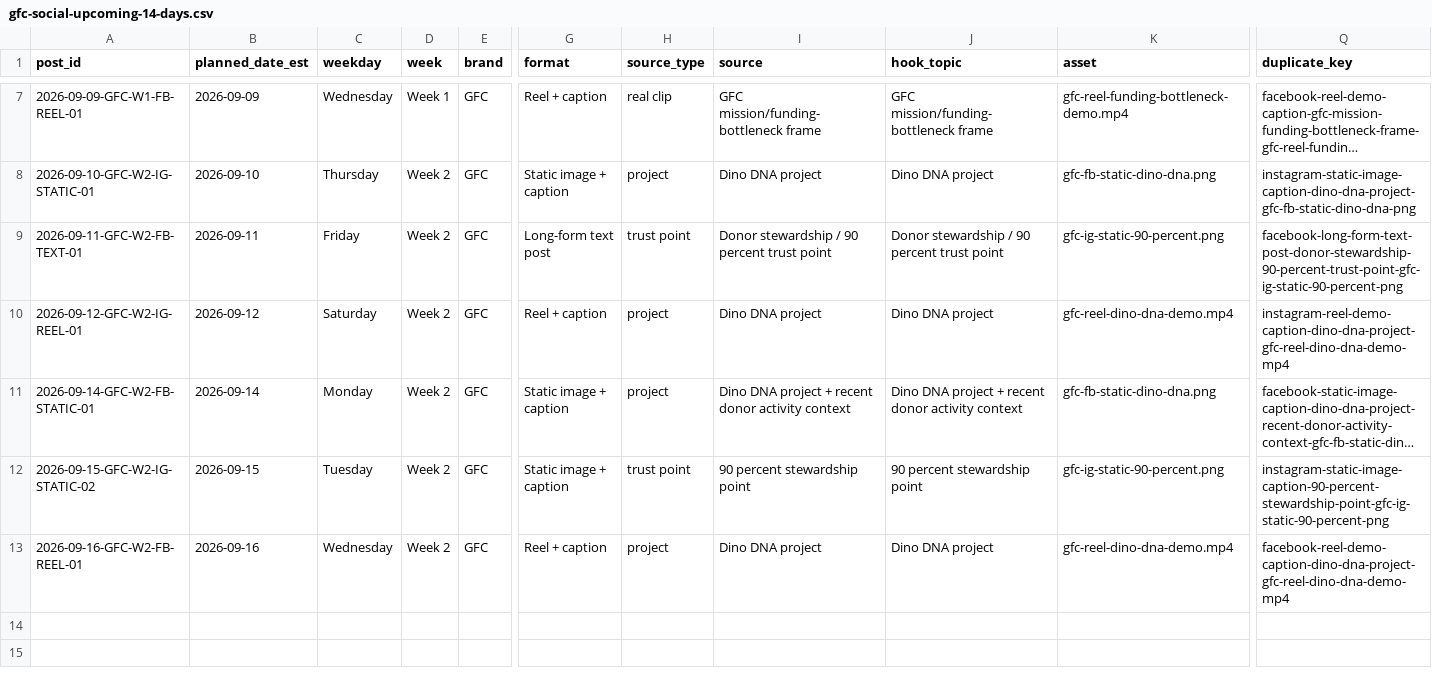
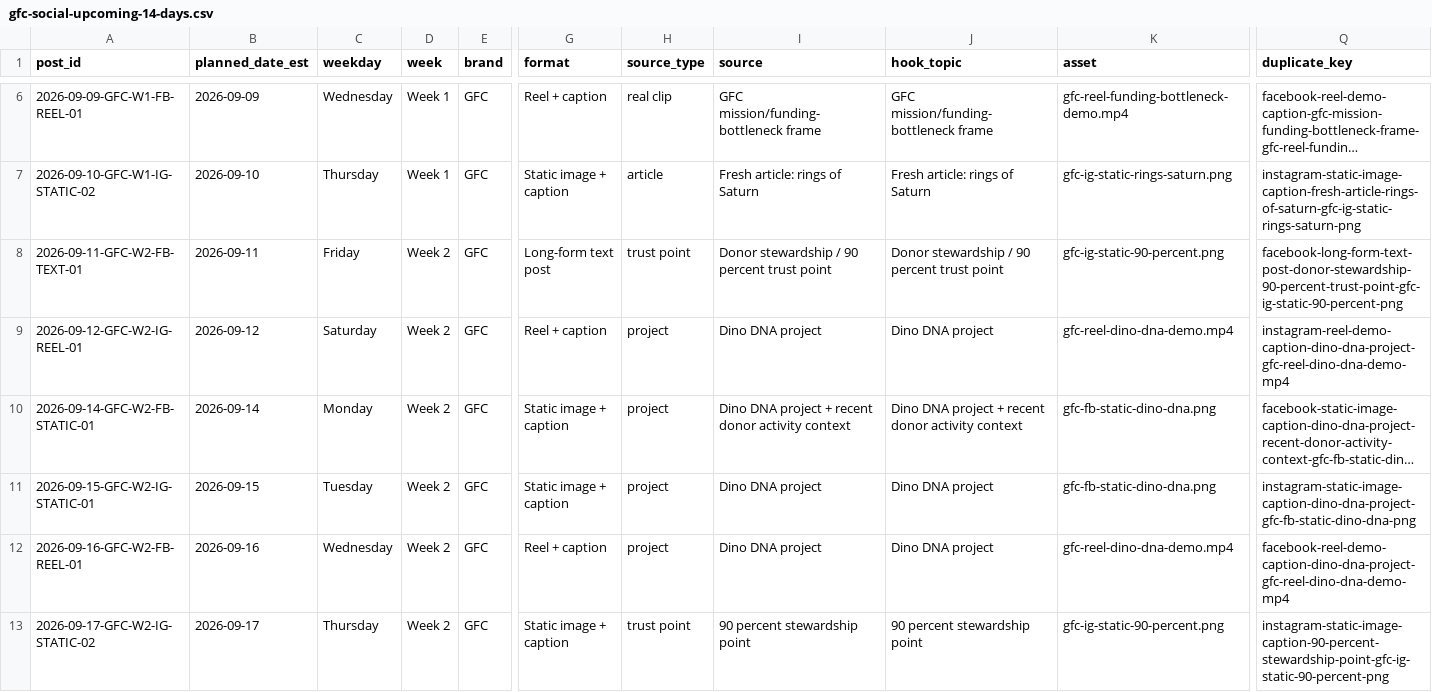
Before and after one commit to swsmusic/gfc-social-ledger, a CSV file: gfc-social-upcoming-14-days.csv, drawn as a sheet; only a part is shown, gaps mark what is left out; long unchanged cells end in …; addresses are those after the commit; rows hold the shown columns only; the diff covers the shown part only; the diff names each change by its address in the sheet, - before the commit and + after, or states it on an @@ line.

Commit message:
Update GFC social ledger 2026-09-04T10:00:56Z

```diff
--- a/gfc-social-upcoming-14-days.csv
+++ b/gfc-social-upcoming-14-days.csv
-A7 (post_id): 2026-09-10-GFC-W2-IG-STATIC-01
+A7 (post_id): 2026-09-10-GFC-W1-IG-STATIC-02
-D7 (week): Week 2
+D7 (week): Week 1
-H7 (source_type): project
+H7 (source_type): article
-I7 (source): Dino DNA project
+I7 (source): Fresh article: rings of Saturn
-J7 (hook_topic): Dino DNA project
+J7 (hook_topic): Fresh article: rings of Saturn
-K7 (asset): gfc-fb-static-dino-dna.png
+K7 (asset): gfc-ig-static-rings-saturn.png
-Q7 (duplicate_key): instagram-static-image-caption-dino-dna-project-gfc-fb-static-dino-dna-png
+Q7 (duplicate_key): instagram-static-image-caption-fresh-article-rings-of-saturn-gfc-ig-static-rings-saturn-png
-A11 (post_id): 2026-09-15-GFC-W2-IG-STATIC-02
+A11 (post_id): 2026-09-15-GFC-W2-IG-STATIC-01
-H11 (source_type): trust point
+H11 (source_type): project
-I11 (source): 90 percent stewardship point
+I11 (source): Dino DNA project
-J11 (hook_topic): 90 percent stewardship point
+J11 (hook_topic): Dino DNA project
-K11 (asset): gfc-ig-static-90-percent.png
+K11 (asset): gfc-fb-static-dino-dna.png
-Q11 (duplicate_key): instagram-static-image-caption-90-percent-stewardship-point-gfc-ig-static-90-percent-png
+Q11 (duplicate_key): instagram-static-image-caption-dino-dna-project-gfc-fb-static-dino-dna-png
+row 13: 2026-09-17-GFC-W2-IG-STATIC-02 | 2026-09-17 | Thursday | Week 2 | GFC | Static image + caption | trust point | 90 percent stewardship point | 90 percent stewardship point | gfc-ig-static-90-percent.png | instagram-static-image-caption-90-percent-stewardship-point-gfc-ig-static-90-percent-png
```
Also changed, not shown: 1 removed row and 6 edited cells elsewhere in this file, 1 other file.
